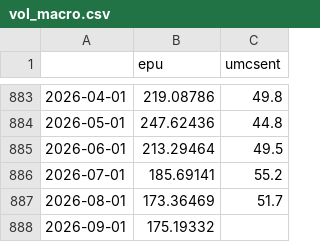
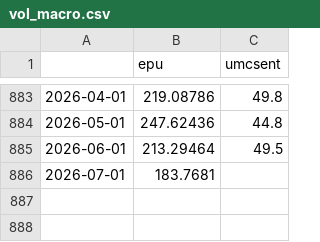
Before and after one commit to keatwyu03/diffusion_stress_testing, a CSV file: latent_state_estimation/vol_macro.csv, drawn as a sheet; only a part is shown, gaps mark what is left out.

```diff
--- a/latent_state_estimation/vol_macro.csv
+++ b/latent_state_estimation/vol_macro.csv
@@ -885,4 +885,2 @@
 2026-06-01,213.29464,49.5
-2026-07-01,185.69141,55.2
-2026-08-01,173.36469,51.7
-2026-09-01,175.19332,
+2026-07-01,183.7681,
```
Also changed, not shown: latent_state_estimation/growth_daily.csv, latent_state_estimation/growth_macro.csv, 48 other files.
